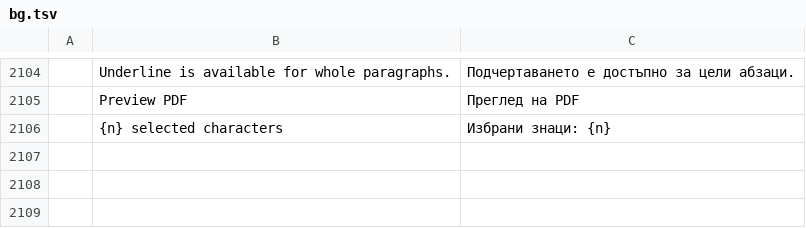
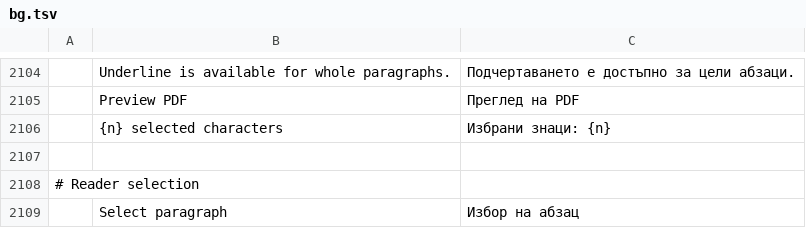
Before and after one commit to treeforjs/pdfcraft, a TSV file: crates/ui-egui/src/i18n/bg.tsv, drawn as a sheet; only a part is shown, gaps mark what is left out; the diff names each change by its address in the sheet, - before the commit and + after, or states it on an @@ line.

```diff
--- a/crates/ui-egui/src/i18n/bg.tsv
+++ b/crates/ui-egui/src/i18n/bg.tsv
+row 2107: (empty)
+row 2108: # Reader selection
+row 2109:  | Select paragraph | Избор на абзац
```
Also changed, not shown: crates/ui-egui/src/i18n/fr.tsv, crates/ui-egui/src/i18n/hu.tsv, 30 other files.
